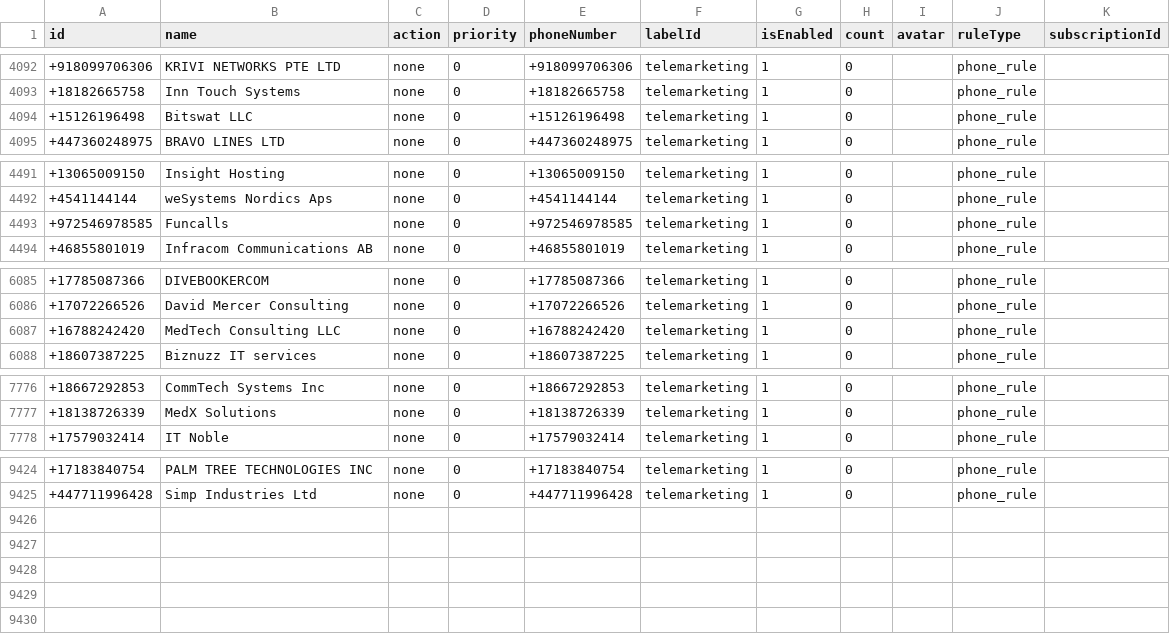
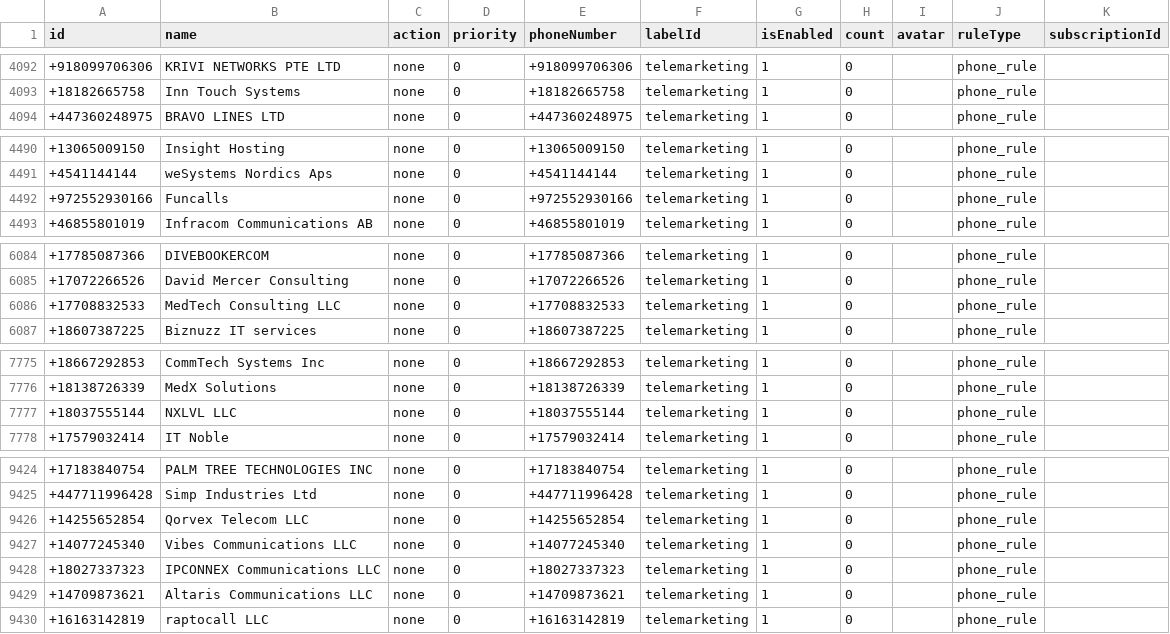
Before and after one commit to choicenew/yourcallrule, a CSV file: US/fcc_processed_data.csv, drawn as a sheet; only a part is shown, gaps mark what is left out; the diff covers the shown part only.

```diff
--- a/US/fcc_processed_data.csv
+++ b/US/fcc_processed_data.csv
@@ -4093,3 +4093,2 @@ id,name,action,priority,phoneNumber,labelId,isEnabled,count,avatar,ruleType,subs
 +18182665758,Inn Touch Systems,none,0,+18182665758,telemarketing,1,0,,phone_rule,
-+15126196498,Bitswat LLC,none,0,+15126196498,telemarketing,1,0,,phone_rule,
 +447360248975,BRAVO LINES LTD,none,0,+447360248975,telemarketing,1,0,,phone_rule,
@@ -4492,3 +4491,3 @@ id,name,action,priority,phoneNumber,labelId,isEnabled,count,avatar,ruleType,subs
 +4541144144,weSystems Nordics Aps,none,0,+4541144144,telemarketing,1,0,,phone_rule,
-+972546978585,Funcalls,none,0,+972546978585,telemarketing,1,0,,phone_rule,
++972552930166,Funcalls,none,0,+972552930166,telemarketing,1,0,,phone_rule,
 +46855801019,Infracom Communications AB,none,0,+46855801019,telemarketing,1,0,,phone_rule,
@@ -6086,3 +6085,3 @@ id,name,action,priority,phoneNumber,labelId,isEnabled,count,avatar,ruleType,subs
 +17072266526,David Mercer Consulting,none,0,+17072266526,telemarketing,1,0,,phone_rule,
-+16788242420,MedTech Consulting LLC,none,0,+16788242420,telemarketing,1,0,,phone_rule,
++17708832533,MedTech Consulting LLC,none,0,+17708832533,telemarketing,1,0,,phone_rule,
 +18607387225,Biznuzz IT services,none,0,+18607387225,telemarketing,1,0,,phone_rule,
@@ -7777,2 +7776,3 @@ id,name,action,priority,phoneNumber,labelId,isEnabled,count,avatar,ruleType,subs
 +18138726339,MedX Solutions,none,0,+18138726339,telemarketing,1,0,,phone_rule,
++18037555144,NXLVL LLC,none,0,+18037555144,telemarketing,1,0,,phone_rule,
 +17579032414,IT Noble,none,0,+17579032414,telemarketing,1,0,,phone_rule,
@@ -9425 +9425,6 @@ id,name,action,priority,phoneNumber,labelId,isEnabled,count,avatar,ruleType,subs
 +447711996428,Simp Industries Ltd,none,0,+447711996428,telemarketing,1,0,,phone_rule,
++14255652854,Qorvex Telecom LLC,none,0,+14255652854,telemarketing,1,0,,phone_rule,
++14077245340,Vibes Communications LLC,none,0,+14077245340,telemarketing,1,0,,phone_rule,
++18027337323,IPCONNEX Communications LLC,none,0,+18027337323,telemarketing,1,0,,phone_rule,
++14709873621,Altaris Communications LLC,none,0,+14709873621,telemarketing,1,0,,phone_rule,
++16163142819,raptocall LLC,none,0,+16163142819,telemarketing,1,0,,phone_rule,
```
Also changed, not shown: 2 edited cells elsewhere in this file, EU/processed_phoneblock.csv, 16 other files.
